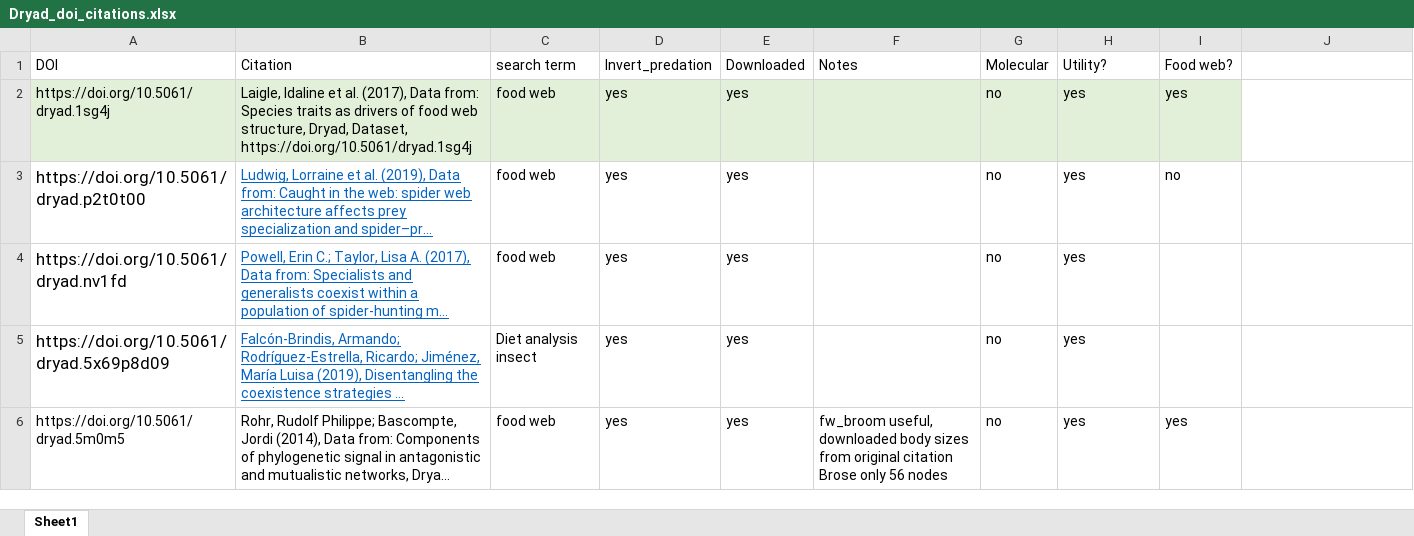
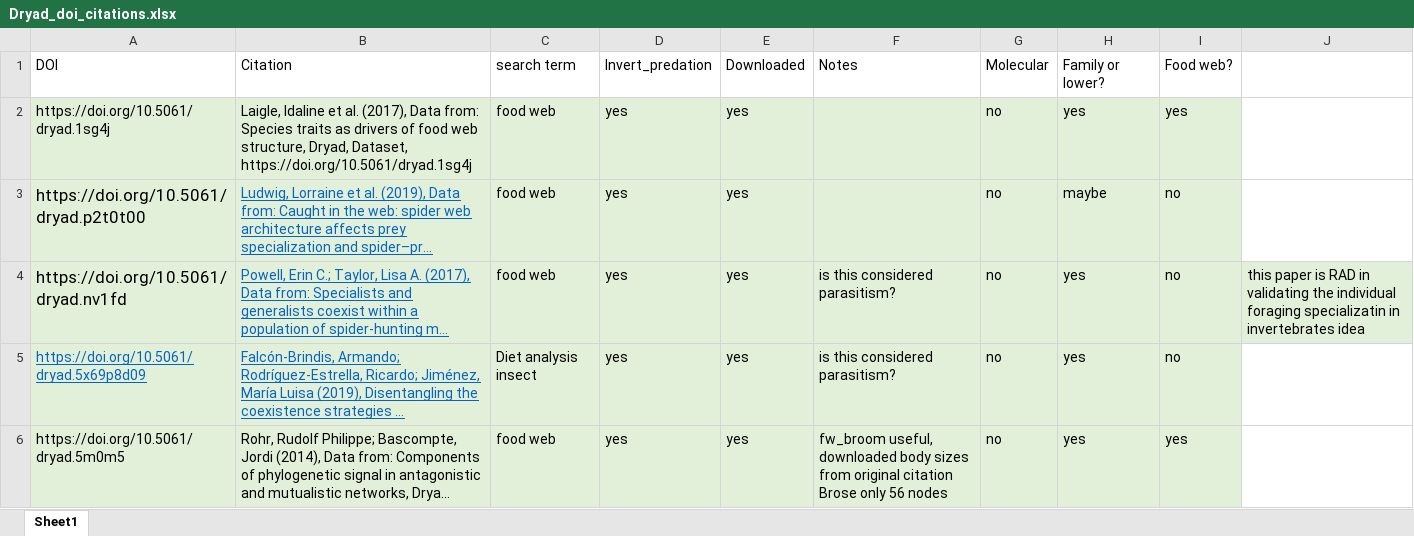
Before and after one commit to anamtk/DNA_predators, an Excel workbook: Published_webs/Dryad/Dryad_doi_citations.xlsx, sheet Sheet1, drawn as a sheet; only a part is shown; long unchanged cells end in …; values as stored, in another font and other column widths than the file's, no borders; the diff covers the shown part only; the diff names each change by its address in the sheet, - before the commit and + after, or states it on an @@ line.

Commit message:
added and curated data from Dryad sources

```diff
--- a/Published_webs/Dryad/Dryad_doi_citations.xlsx (sheet Sheet1)
+++ b/Published_webs/Dryad/Dryad_doi_citations.xlsx (sheet Sheet1)
-H1: Utility?
+H1: Family or lower?
-A3:I3 fill: none
+A3:I3 fill: #E2F0D9
-H3: yes
+H3: maybe
-A4:J4 fill: none
+A4:J4 fill: #E2F0D9
-F4:F5: (empty)
+F4:F5: is this considered parasitism?
-I4:I5: (empty)
+I4:I5: no
-J4: (empty)
+J4: this paper is RAD in validating the individual foraging specializatin in invertebrates idea
-A5:I6 fill: none
+A5:I6 fill: #E2F0D9
@@ A5 underline: off → on, text colour: black → #0563C1, text size: smaller @@
```
Also changed, not shown: 5 edited cells elsewhere in this sheet, 20 other files.
